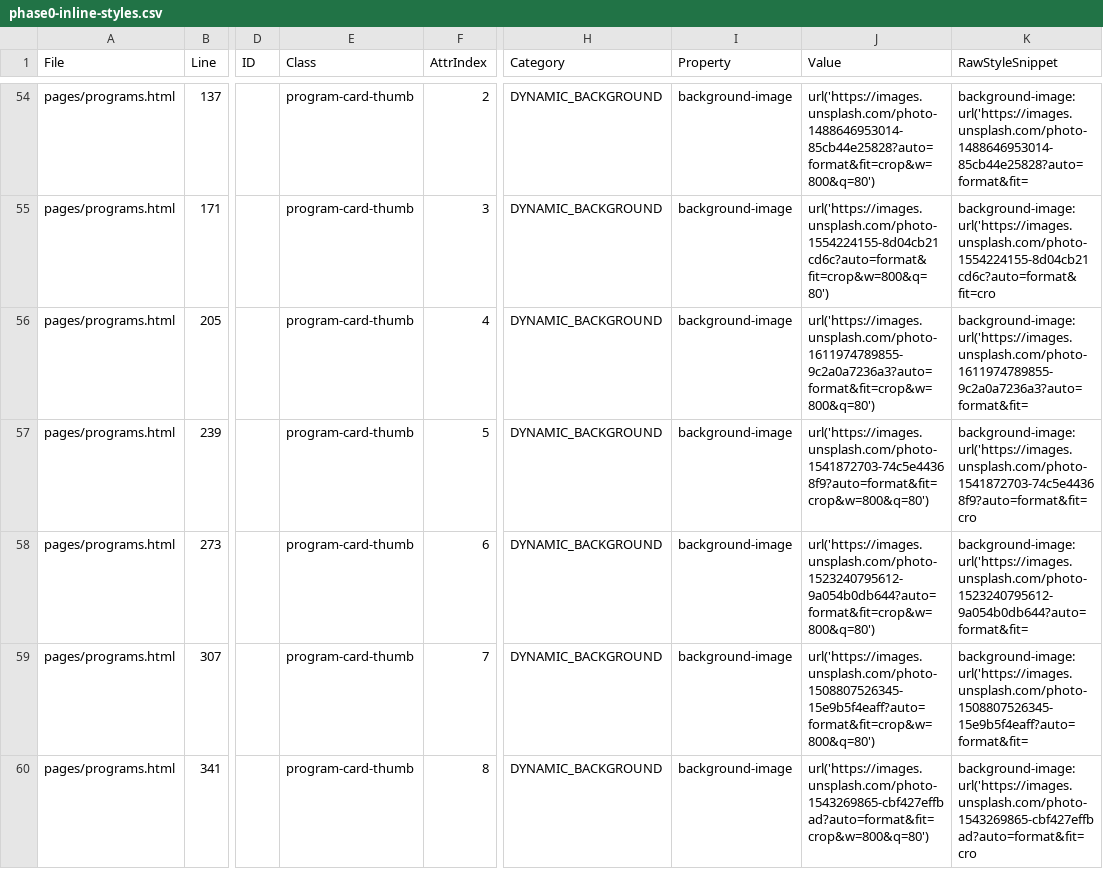
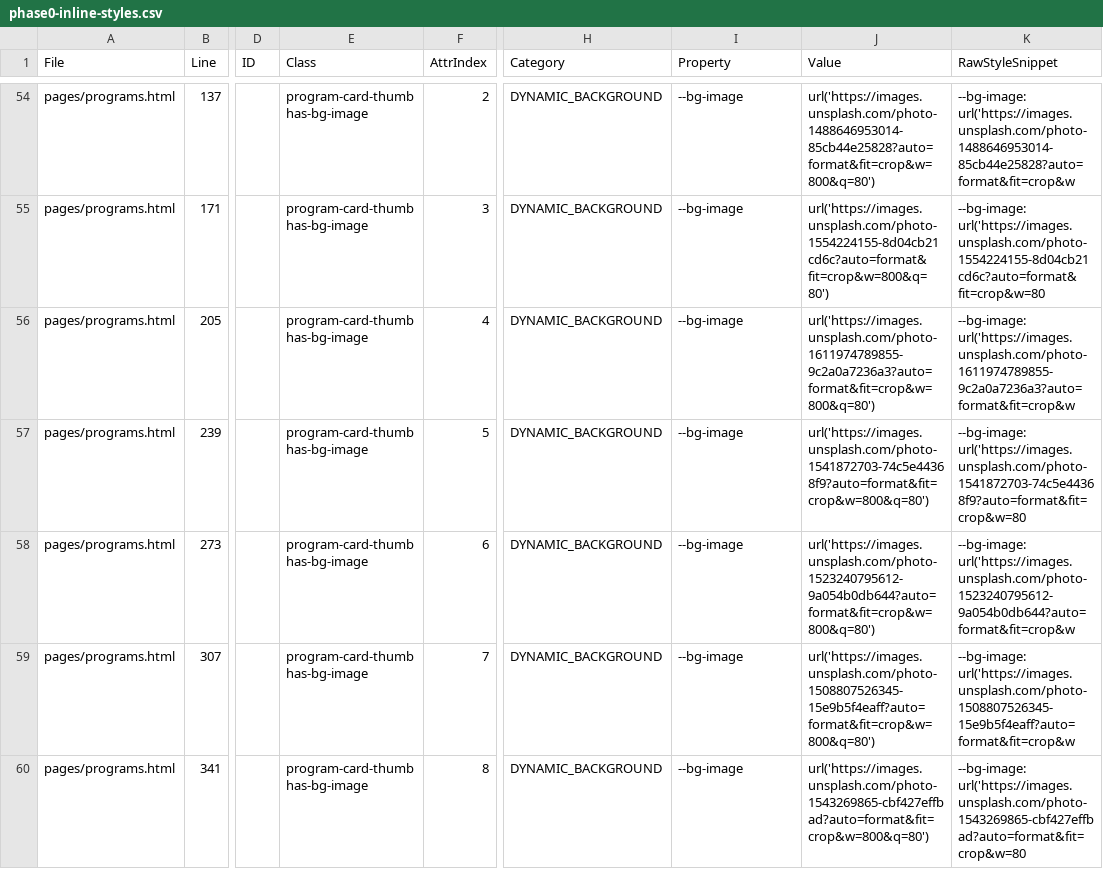
Before and after one commit to thanachai-p/lams-website, a CSV file: scratch/phase0-inline-styles.csv, drawn as a sheet; only a part is shown, gaps mark what is left out; the diff covers the shown part only; the diff names each change by its address in the sheet, - before the commit and + after, or states it on an @@ line.

Commit message:
refactor(phase4): migrate 54 dynamic background images to safe --bg-image standard

```diff
--- a/scratch/phase0-inline-styles.csv
+++ b/scratch/phase0-inline-styles.csv
-E54:E60 (Class): program-card-thumb
+E54:E60 (Class): program-card-thumb has-bg-image
-I54:I60 (Property): background-image
+I54:I60 (Property): --bg-image
-K54 (RawStyleSnippet): background-image: url('https://images.unsplash.com/photo-1488646953014-85cb44e25828?auto=format&fit=
+K54 (RawStyleSnippet): --bg-image: url('https://images.unsplash.com/photo-1488646953014-85cb44e25828?auto=format&fit=crop&w
-K55 (RawStyleSnippet): background-image: url('https://images.unsplash.com/photo-1554224155-8d04cb21cd6c?auto=format&fit=cro
+K55 (RawStyleSnippet): --bg-image: url('https://images.unsplash.com/photo-1554224155-8d04cb21cd6c?auto=format&fit=crop&w=80
-K56 (RawStyleSnippet): background-image: url('https://images.unsplash.com/photo-1611974789855-9c2a0a7236a3?auto=format&fit=
+K56 (RawStyleSnippet): --bg-image: url('https://images.unsplash.com/photo-1611974789855-9c2a0a7236a3?auto=format&fit=crop&w
-K57 (RawStyleSnippet): background-image: url('https://images.unsplash.com/photo-1541872703-74c5e44368f9?auto=format&fit=cro
+K57 (RawStyleSnippet): --bg-image: url('https://images.unsplash.com/photo-1541872703-74c5e44368f9?auto=format&fit=crop&w=80
-K58 (RawStyleSnippet): background-image: url('https://images.unsplash.com/photo-1523240795612-9a054b0db644?auto=format&fit=
+K58 (RawStyleSnippet): --bg-image: url('https://images.unsplash.com/photo-1523240795612-9a054b0db644?auto=format&fit=crop&w
-K59 (RawStyleSnippet): background-image: url('https://images.unsplash.com/photo-1508807526345-15e9b5f4eaff?auto=format&fit=
+K59 (RawStyleSnippet): --bg-image: url('https://images.unsplash.com/photo-1508807526345-15e9b5f4eaff?auto=format&fit=crop&w
-K60 (RawStyleSnippet): background-image: url('https://images.unsplash.com/photo-1543269865-cbf427effbad?auto=format&fit=cro
+K60 (RawStyleSnippet): --bg-image: url('https://images.unsplash.com/photo-1543269865-cbf427effbad?auto=format&fit=crop&w=80
```
Also changed, not shown: 141 edited cells elsewhere in this file, 12 other files.
